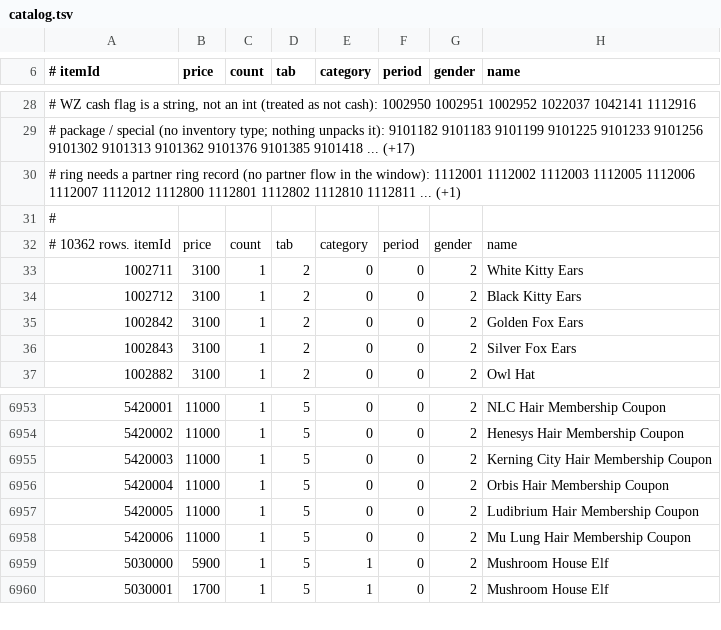
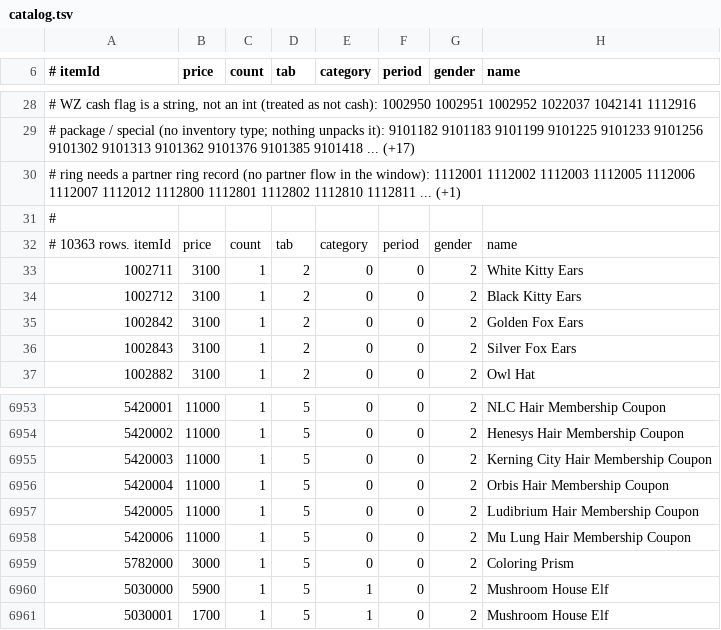
Before and after one commit to joshhmann/SlumsMS, a TSV file: cashshop/catalog.tsv, drawn as a sheet; only a part is shown, gaps mark what is left out.

```diff
--- a/cashshop/catalog.tsv
+++ b/cashshop/catalog.tsv
@@ -31,3 +31,3 @@
 #
-# 10362 rows. itemId	price	count	tab	category	period	gender	name
+# 10363 rows. itemId	price	count	tab	category	period	gender	name
 1002711	3100	1	2	0	0	2	White Kitty Ears
@@ -6958,2 +6958,3 @@
 5420006	11000	1	5	0	0	2	Mu Lung Hair Membership Coupon
+5782000	3000	1	5	0	0	2	Coloring Prism
 5030000	5900	1	5	1	0	2	Mushroom House Elf
```
Also changed, not shown: 1 other file.
